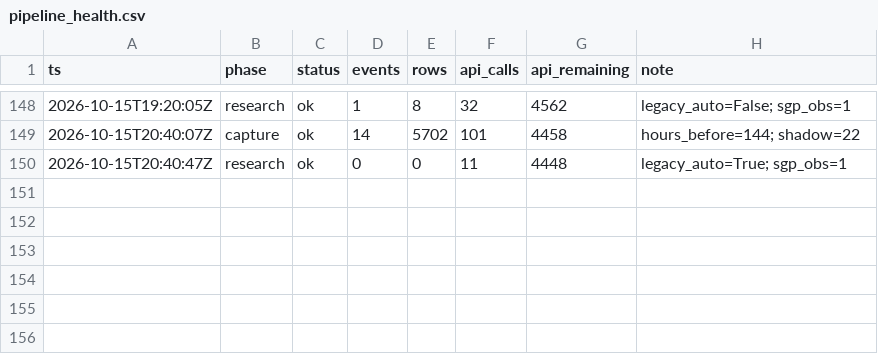
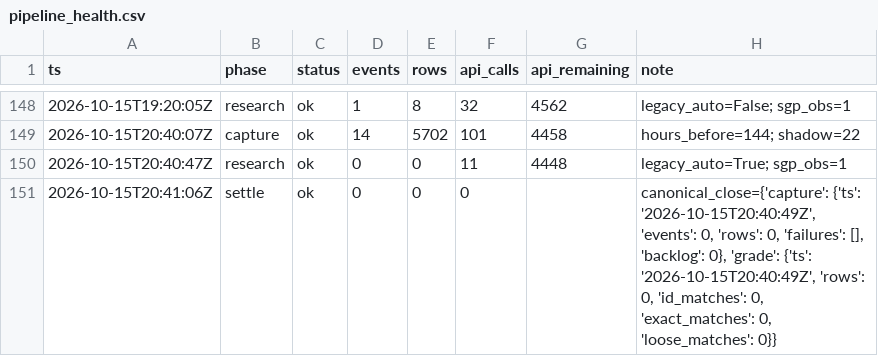
Before and after one commit to zilverest/prop-lab, a CSV file: data/pipeline_health.csv, drawn as a sheet; only a part is shown, gaps mark what is left out; the diff names each change by its address in the sheet, - before the commit and + after, or states it on an @@ line.

Commit message:
settle 2026-10-15T20:41Z

```diff
--- a/data/pipeline_health.csv
+++ b/data/pipeline_health.csv
+row 151: 2026-10-15T20:41:06Z | settle | ok | 0 | 0 | 0 |  | canonical_close={'capture': {'ts': '2026-10-15T20:40:49Z', 'events': 0, 'rows': 0, 'failures': [], 'backlog': 0}, 'grade': {'ts': '2026-10-15T20:40:49Z', 'rows': 0, 'id_matches': 0, 'exact_matches': 0, 'loose_matches': 0}}
```
Also changed, not shown: 2 other files.
